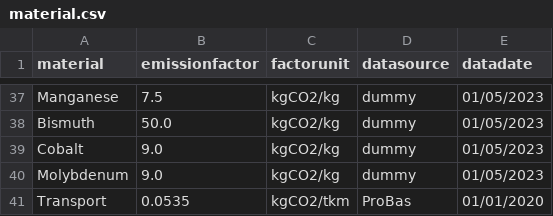
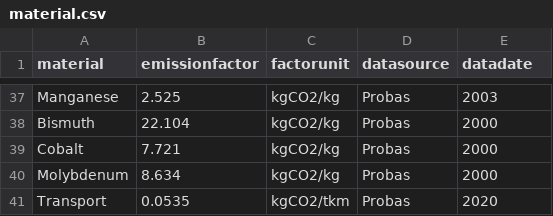
Before and after one commit to mafedavila/product_footprint, a CSV file: data/material.csv, drawn as a sheet; only a part is shown, gaps mark what is left out; the diff covers the shown part only; the diff names each change by its address in the sheet, - before the commit and + after, or states it on an @@ line.

```diff
--- a/data/material.csv
+++ b/data/material.csv
-B37 (emissionfactor): 7.5
+B37 (emissionfactor): 2.525
-D37:D40 (datasource): dummy
+D37:D40 (datasource): Probas
-E37 (datadate): 01/05/2023
+E37 (datadate): 2003
-B38 (emissionfactor): 50.0
+B38 (emissionfactor): 22.104
-E38:E40 (datadate): 01/05/2023
+E38:E40 (datadate): 2000
-B39 (emissionfactor): 9.0
+B39 (emissionfactor): 7.721
-B40 (emissionfactor): 9.0
+B40 (emissionfactor): 8.634
-D41 (datasource): ProBas
+D41 (datasource): Probas
-E41 (datadate): 01/01/2020
+E41 (datadate): 2020
```
Also changed, not shown: 97 edited cells elsewhere in this file, data/energy_sources.csv.
